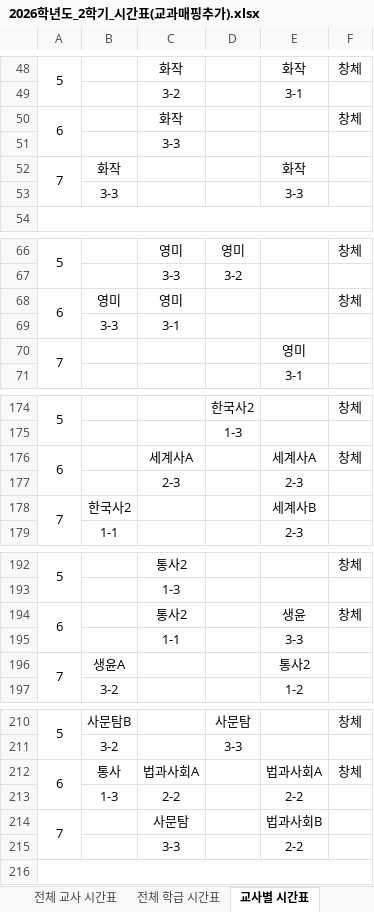
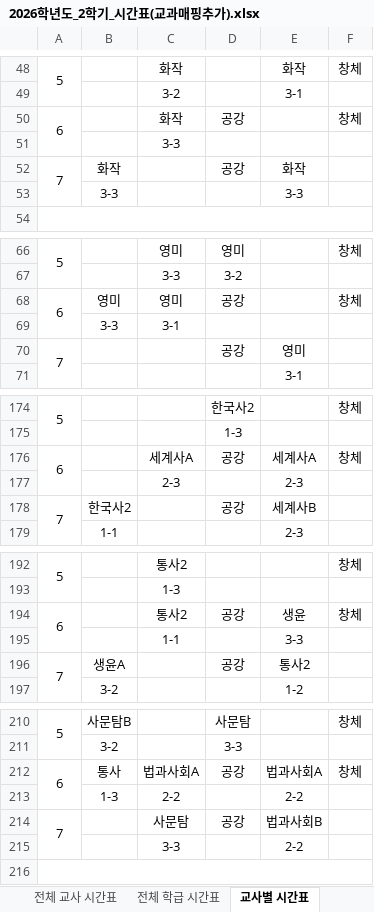
Before and after one commit to teachercho84/class-swap, an Excel workbook: 2026학년도_2학기_시간표(교과매핑추가).xlsx, sheet 교사별 시간표, drawn as a sheet; only a part is shown, gaps mark what is left out; values as stored, in another font and other column widths than the file's, no borders; the diff covers the shown part only; the diff names each change by its address in the sheet, - before the commit and + after, or states it on an @@ line.

```diff
--- a/2026학년도_2학기_시간표(교과매핑추가).xlsx (sheet 교사별 시간표)
+++ b/2026학년도_2학기_시간표(교과매핑추가).xlsx (sheet 교사별 시간표)
-D50: (empty)
+D50: 공강
-D52: (empty)
+D52: 공강
-D68: (empty)
+D68: 공강
-D70: (empty)
+D70: 공강
-D176: (empty)
+D176: 공강
-D178: (empty)
+D178: 공강
-D194: (empty)
+D194: 공강
-D196: (empty)
+D196: 공강
-D212: (empty)
+D212: 공강
-D214: (empty)
+D214: 공강
```
Also changed, not shown: 18 edited cells elsewhere in this sheet, sheet 전체 교사 시간표, data.xlsx.
